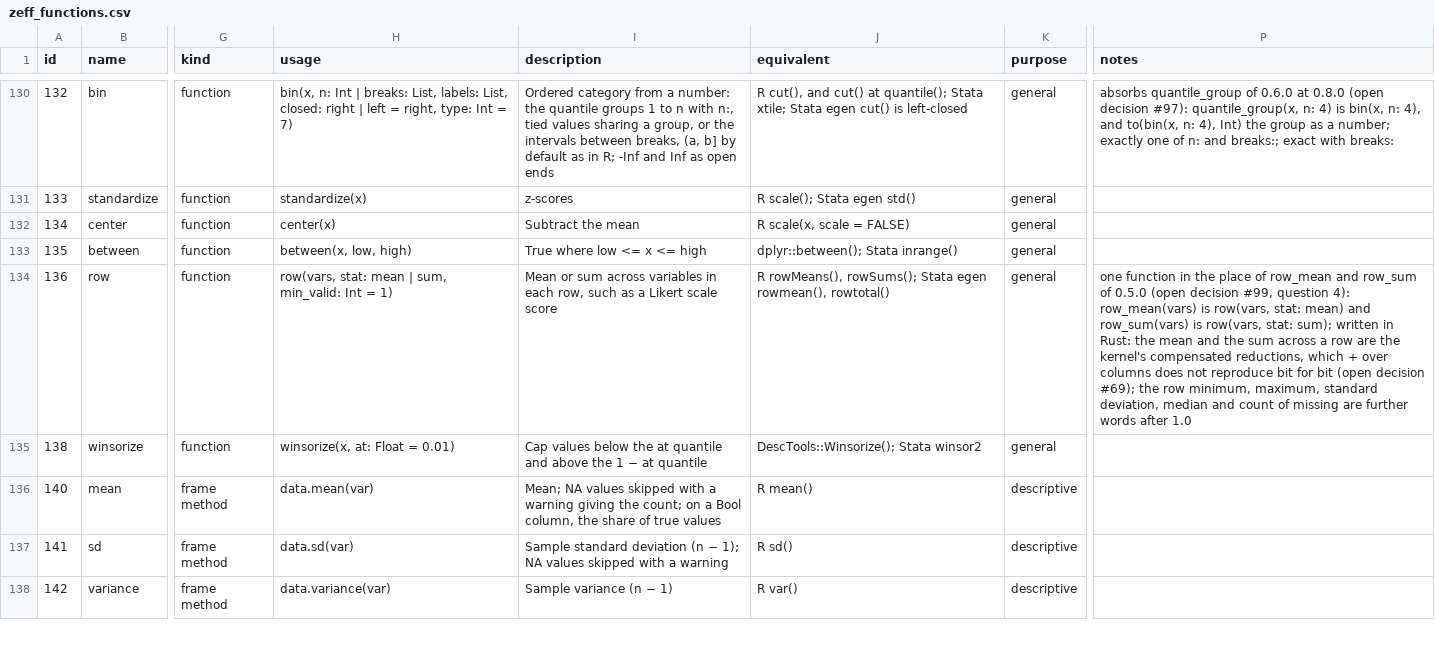
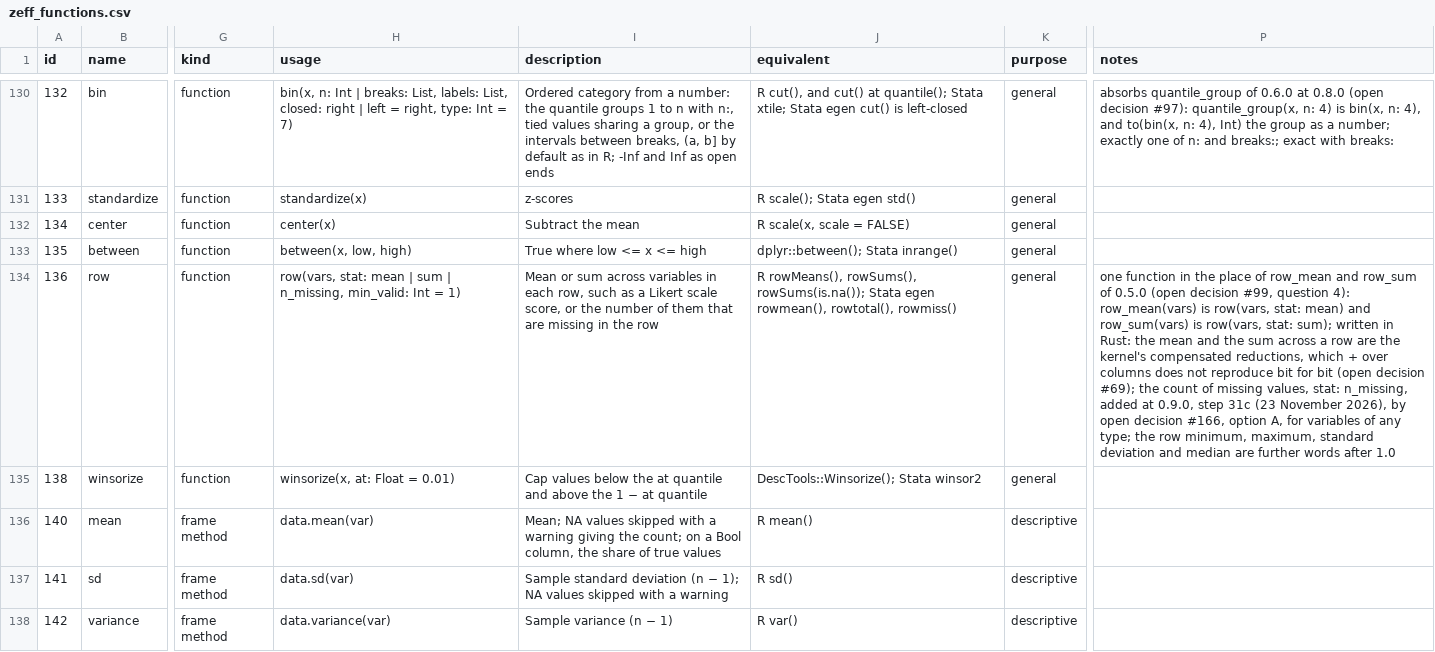
Before and after one commit to zoostat/zeff, a CSV file: docs/spec/zeff_functions.csv, drawn as a sheet; only a part is shown, gaps mark what is left out; the diff names each change by its address in the sheet, - before the commit and + after, or states it on an @@ line.

Commit message:
Count the missing values across variables in each row (release 0.9.0, step 31c)
n_missing of a list of columns counted the columns as the items of a list and gave 0 on every row, so the count of missing values across variables in each row, R's rowSums(is.na()) and Stata's egen rowmiss(), could not be written. row gains stat: n_missing (open decision 166): an Int in every row, for variables of any type. The check knows the type row gives under each word, so that where(row(vars, stat: n_missing) == 0) keeps the complete rows. min_valid: changes nothing there and a coded note says so. Held exactly to R on numeric matrices, a frame of five types and the shipped wages.

```diff
--- a/docs/spec/zeff_functions.csv
+++ b/docs/spec/zeff_functions.csv
-H134 (usage): …mean | sum, min_valid: Int…
+H134 (usage): …mean | sum | n_missing, min_valid: Int…
-I134 (description): …Likert scale score
+I134 (description): …Likert scale score, or the number of them that are missing in the row
-J134 (equivalent): R rowMeans(), rowSums(); Stata egen rowmean(), rowtotal()
+J134 (equivalent): R rowMeans(), rowSums(), rowSums(is.na()); Stata egen rowmean(), rowtotal(), rowmiss()
-P134 (notes): …#69); the row minimum, maximum, standard deviation, median and count of missing are further…
+P134 (notes): …#69); the count of missing values, stat: n_missing, added at 0.9.0, step 31c (23 November 2026), by open decision #166, option A, for variables of any type; the row minimum, maximum, standard deviation and median are further…
```
Also changed, not shown: 17 other files.
